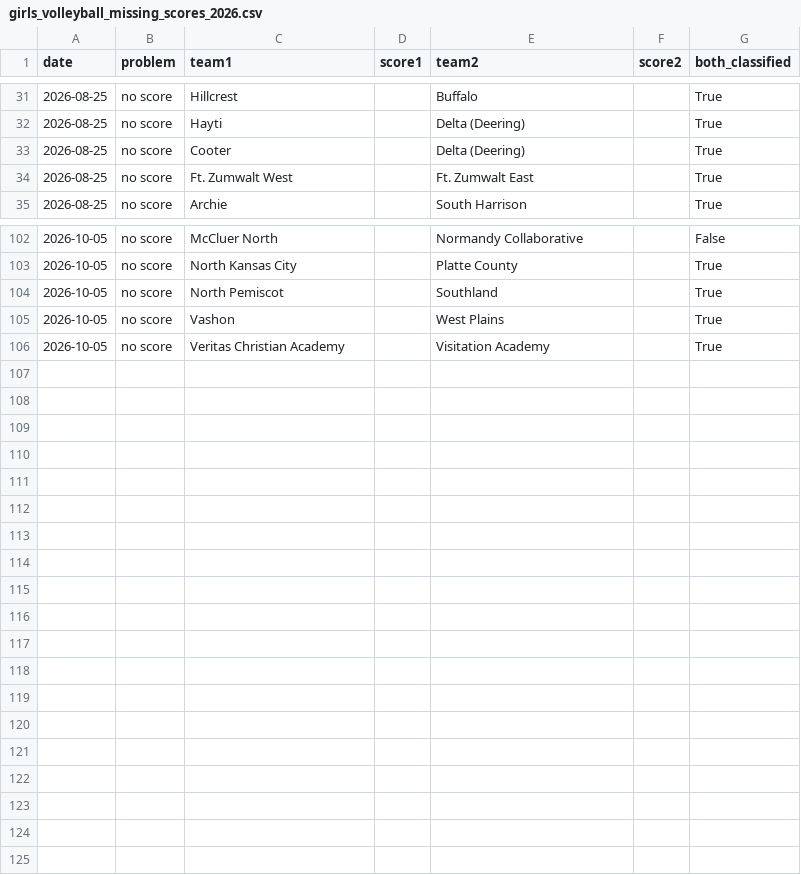
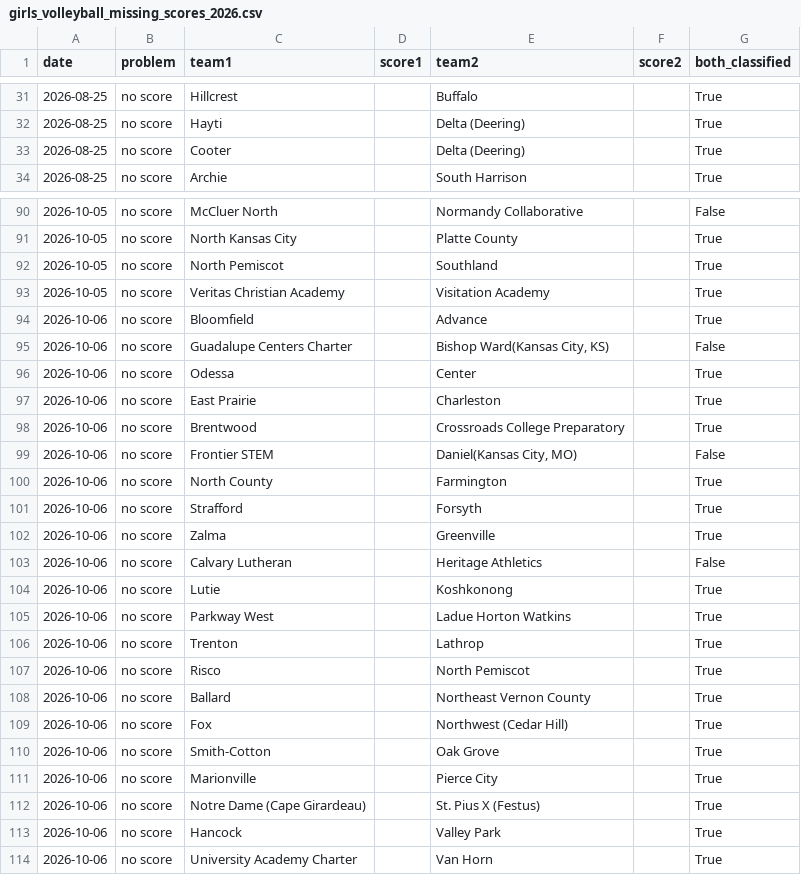
Before and after one commit to AllMOSports/Girls_Volleyball_Ratings_2026, a CSV file: girls_volleyball_missing_scores_2026.csv, drawn as a sheet; only a part is shown, gaps mark what is left out; the diff covers the shown part only.

```diff
--- a/girls_volleyball_missing_scores_2026.csv
+++ b/girls_volleyball_missing_scores_2026.csv
@@ -33,3 +33,2 @@ date,problem,team1,score1,team2,score2,both_classified
 2026-08-25,no score,Cooter,,Delta (Deering),,True
-2026-08-25,no score,Ft. Zumwalt West,,Ft. Zumwalt East,,True
 2026-08-25,no score,Archie,,South Harrison,,True
@@ -104,3 +92,23 @@ date,problem,team1,score1,team2,score2,both_classified
 2026-10-05,no score,North Pemiscot,,Southland,,True
-2026-10-05,no score,Vashon,,West Plains,,True
 2026-10-05,no score,Veritas Christian Academy,,Visitation Academy,,True
+2026-10-06,no score,Bloomfield,,Advance,,True
+2026-10-06,no score,Guadalupe Centers Charter,,"Bishop Ward(Kansas City, KS)",,False
+2026-10-06,no score,Odessa,,Center,,True
+2026-10-06,no score,East Prairie,,Charleston,,True
+2026-10-06,no score,Brentwood,,Crossroads College Preparatory,,True
+2026-10-06,no score,Frontier STEM,,"Daniel(Kansas City, MO)",,False
+2026-10-06,no score,North County,,Farmington,,True
+2026-10-06,no score,Strafford,,Forsyth,,True
+2026-10-06,no score,Zalma,,Greenville,,True
+2026-10-06,no score,Calvary Lutheran,,Heritage Athletics,,False
+2026-10-06,no score,Lutie,,Koshkonong,,True
+2026-10-06,no score,Parkway West,,Ladue Horton Watkins,,True
+2026-10-06,no score,Trenton,,Lathrop,,True
+2026-10-06,no score,Risco,,North Pemiscot,,True
+2026-10-06,no score,Ballard,,Northeast Vernon County,,True
+2026-10-06,no score,Fox,,Northwest (Cedar Hill),,True
+2026-10-06,no score,Smith-Cotton,,Oak Grove,,True
+2026-10-06,no score,Marionville,,Pierce City,,True
+2026-10-06,no score,Notre Dame (Cape Girardeau),,St. Pius X (Festus),,True
+2026-10-06,no score,Hancock,,Valley Park,,True
+2026-10-06,no score,University Academy Charter,,Van Horn,,True
```
Also changed, not shown: 11 removed rows elsewhere in this file, girls_volleyball_games_2026.csv, girls_volleyball_rankings_2026_all.csv, 23 other files.
